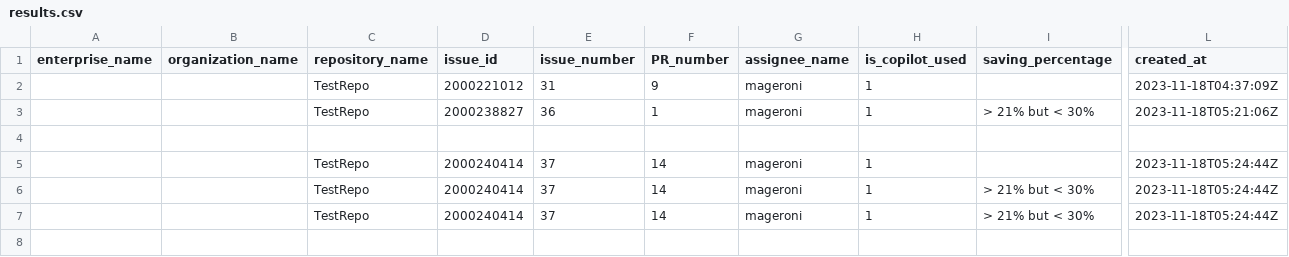
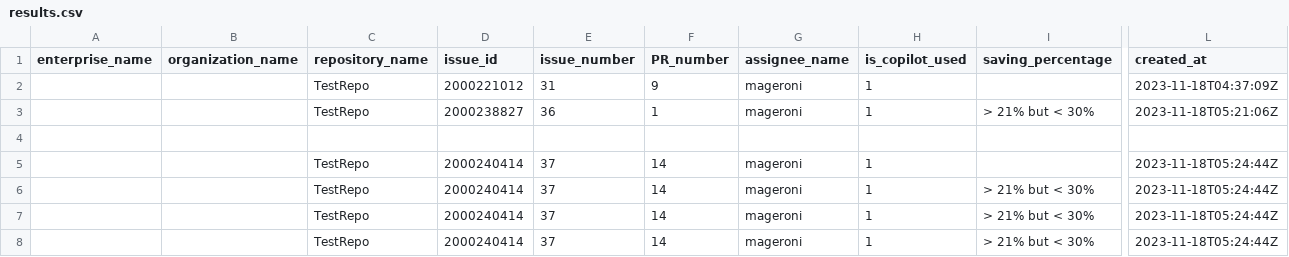
Before and after one commit to mageroni/TestRepo, a CSV file: results.csv, drawn as a sheet; only a part is shown, gaps mark what is left out; rows hold the shown columns only; the diff names each change by its address in the sheet, - before the commit and + after, or states it on an @@ line.

```diff
--- a/results.csv
+++ b/results.csv
+row 8:  |  | TestRepo | 2000240414 | 37 | 14 | mageroni | 1 | > 21% but < 30% | 2023-11-18T05:24:44Z
```
